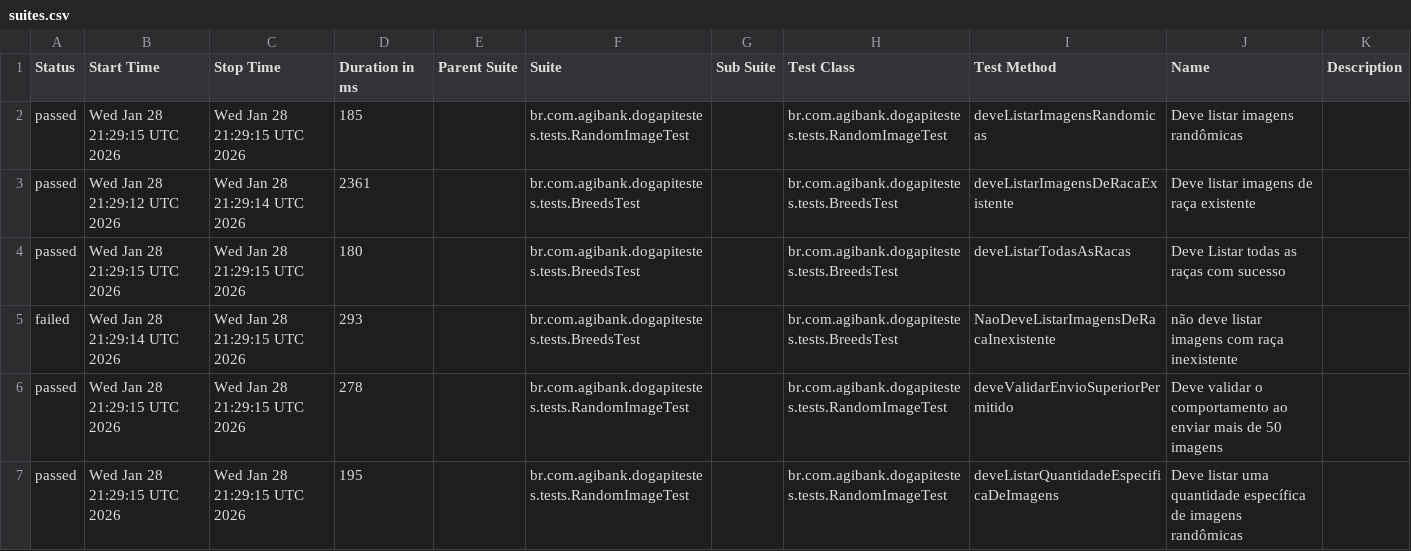
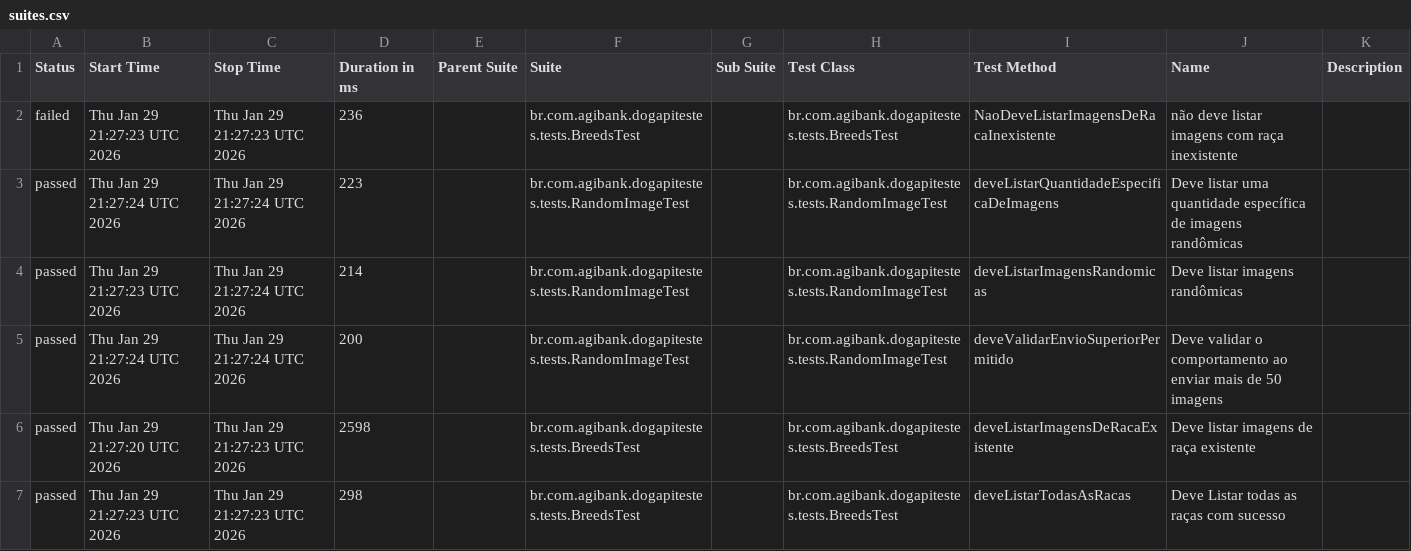
Before and after one commit to JosinaldoGJunior/desafio-tecnico-agibank, a CSV file: data/suites.csv, drawn as a sheet.

```diff
--- a/data/suites.csv
+++ b/data/suites.csv
@@ -1,7 +1,7 @@
 "Status","Start Time","Stop Time","Duration in ms","Parent Suite","Suite","Sub Suite","Test Class","Test Method","Name","Description"
-"passed","Wed Jan 28 21:29:15 UTC 2026","Wed Jan 28 21:29:15 UTC 2026","185","","br.com.agibank.dogapitestes.tests.RandomImageTest","","br.com.agibank.dogapitestes.tests.RandomImageTest","deveListarImagensRandomicas","Deve listar imagens randômicas",""
-"passed","Wed Jan 28 21:29:12 UTC 2026","Wed Jan 28 21:29:14 UTC 2026","2361","","br.com.agibank.dogapitestes.tests.BreedsTest","","br.com.agibank.dogapitestes.tests.BreedsTest","deveListarImagensDeRacaExistente","Deve listar imagens de raça existente",""
-"passed","Wed Jan 28 21:29:15 UTC 2026","Wed Jan 28 21:29:15 UTC 2026","180","","br.com.agibank.dogapitestes.tests.BreedsTest","","br.com.agibank.dogapitestes.tests.BreedsTest","deveListarTodasAsRacas","Deve Listar todas as raças com sucesso",""
-"failed","Wed Jan 28 21:29:14 UTC 2026","Wed Jan 28 21:29:15 UTC 2026","293","","br.com.agibank.dogapitestes.tests.BreedsTest","","br.com.agibank.dogapitestes.tests.BreedsTest","NaoDeveListarImagensDeRacaInexistente","não deve listar imagens com raça inexistente",""
-"passed","Wed Jan 28 21:29:15 UTC 2026","Wed Jan 28 21:29:15 UTC 2026","278","","br.com.agibank.dogapitestes.tests.RandomImageTest","","br.com.agibank.dogapitestes.tests.RandomImageTest","deveValidarEnvioSuperiorPermitido","Deve validar o comportamento ao enviar mais de 50 imagens",""
-"passed","Wed Jan 28 21:29:15 UTC 2026","Wed Jan 28 21:29:15 UTC 2026","195","","br.com.agibank.dogapitestes.tests.RandomImageTest","","br.com.agibank.dogapitestes.tests.RandomImageTest","deveListarQuantidadeEspecificaDeImagens","Deve listar uma quantidade específica de imagens randômicas",""
+"failed","Thu Jan 29 21:27:23 UTC 2026","Thu Jan 29 21:27:23 UTC 2026","236","","br.com.agibank.dogapitestes.tests.BreedsTest","","br.com.agibank.dogapitestes.tests.BreedsTest","NaoDeveListarImagensDeRacaInexistente","não deve listar imagens com raça inexistente",""
+"passed","Thu Jan 29 21:27:24 UTC 2026","Thu Jan 29 21:27:24 UTC 2026","223","","br.com.agibank.dogapitestes.tests.RandomImageTest","","br.com.agibank.dogapitestes.tests.RandomImageTest","deveListarQuantidadeEspecificaDeImagens","Deve listar uma quantidade específica de imagens randômicas",""
+"passed","Thu Jan 29 21:27:23 UTC 2026","Thu Jan 29 21:27:24 UTC 2026","214","","br.com.agibank.dogapitestes.tests.RandomImageTest","","br.com.agibank.dogapitestes.tests.RandomImageTest","deveListarImagensRandomicas","Deve listar imagens randômicas",""
+"passed","Thu Jan 29 21:27:24 UTC 2026","Thu Jan 29 21:27:24 UTC 2026","200","","br.com.agibank.dogapitestes.tests.RandomImageTest","","br.com.agibank.dogapitestes.tests.RandomImageTest","deveValidarEnvioSuperiorPermitido","Deve validar o comportamento ao enviar mais de 50 imagens",""
+"passed","Thu Jan 29 21:27:20 UTC 2026","Thu Jan 29 21:27:23 UTC 2026","2598","","br.com.agibank.dogapitestes.tests.BreedsTest","","br.com.agibank.dogapitestes.tests.BreedsTest","deveListarImagensDeRacaExistente","Deve listar imagens de raça existente",""
+"passed","Thu Jan 29 21:27:23 UTC 2026","Thu Jan 29 21:27:23 UTC 2026","298","","br.com.agibank.dogapitestes.tests.BreedsTest","","br.com.agibank.dogapitestes.tests.BreedsTest","deveListarTodasAsRacas","Deve Listar todas as raças com sucesso",""
```
Also changed, not shown: 26 other files.
